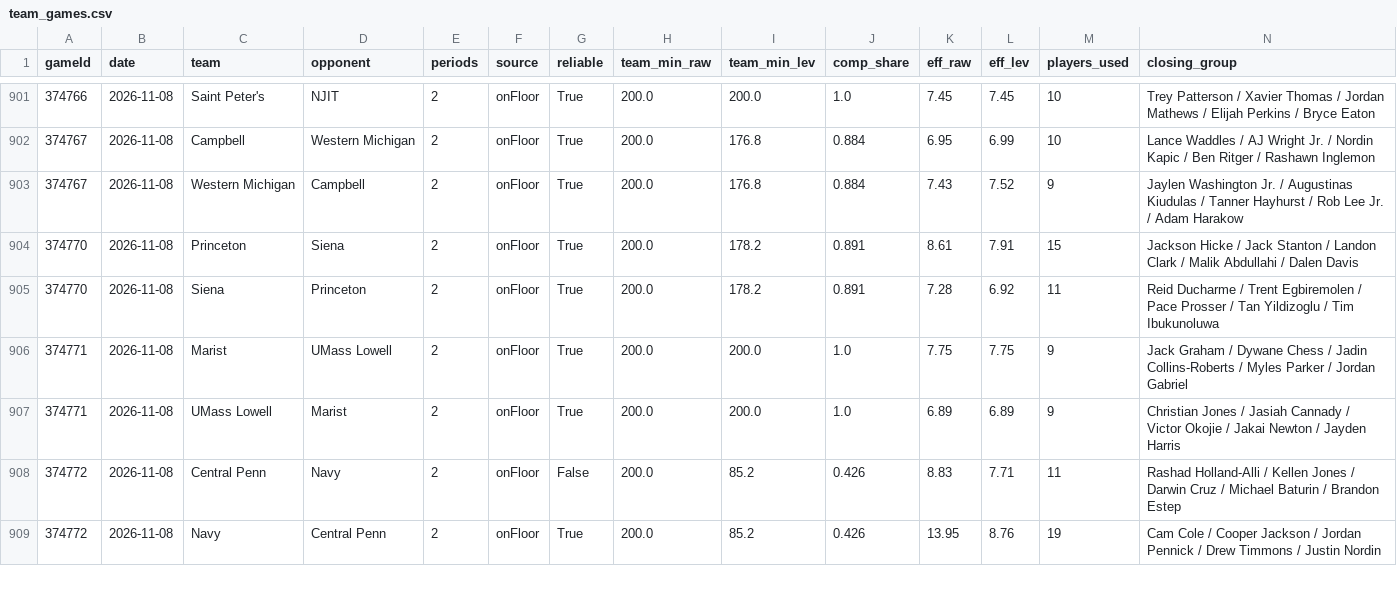
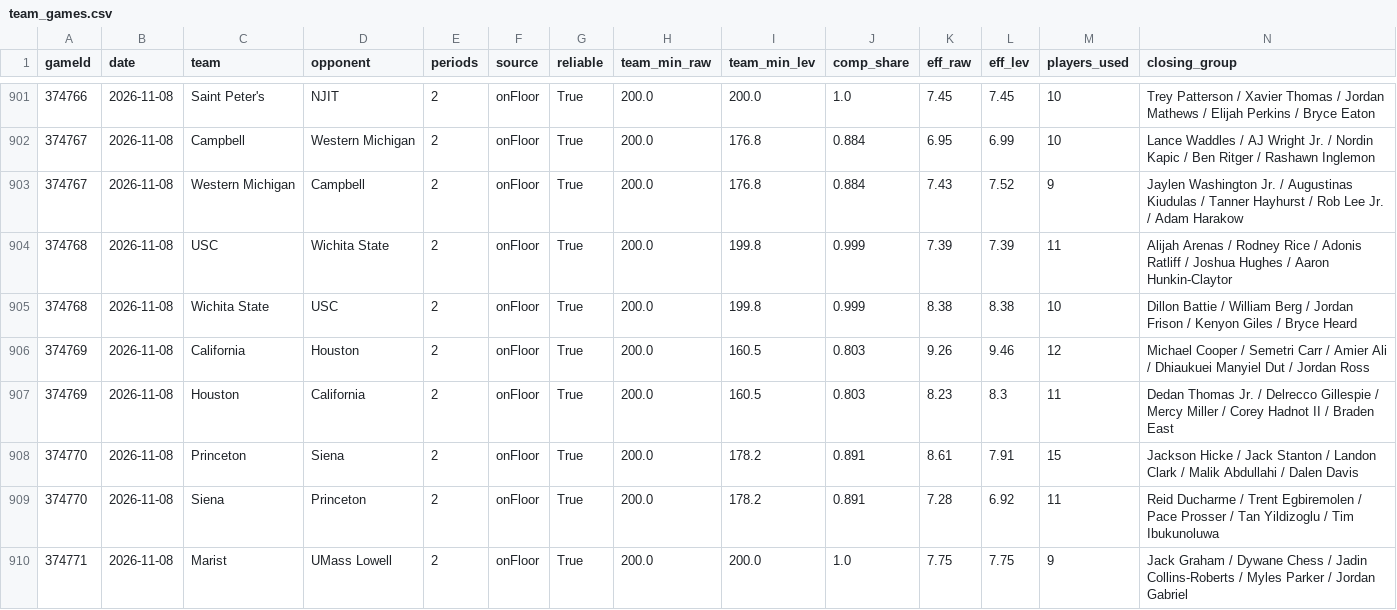
Before and after one commit to jfendler31/DTP-model, a CSV file: data/rotation/team_games.csv, drawn as a sheet; only a part is shown, gaps mark what is left out; the shorter side is filled out with more unchanged rows; rows hold the shown columns only; the diff names each change by its address in the sheet, - before the commit and + after, or states it on an @@ line.

```diff
--- a/data/rotation/team_games.csv
+++ b/data/rotation/team_games.csv
+row 904: 374768 | 2026-11-08 | USC | Wichita State | 2 | onFloor | True | 200.0 | 199.8 | 0.999 | 7.39 | 7.39 | 11 | Alijah Arenas / Rodney Rice / Adonis Ratliff / Joshua Hughes / Aaron Hunkin-Claytor
+row 905: 374768 | 2026-11-08 | Wichita State | USC | 2 | onFloor | True | 200.0 | 199.8 | 0.999 | 8.38 | 8.38 | 10 | Dillon Battie / William Berg / Jordan Frison / Kenyon Giles / Bryce Heard
+row 906: 374769 | 2026-11-08 | California | Houston | 2 | onFloor | True | 200.0 | 160.5 | 0.803 | 9.26 | 9.46 | 12 | Michael Cooper / Semetri Carr / Amier Ali / Dhiaukuei Manyiel Dut / Jordan Ross
+row 907: 374769 | 2026-11-08 | Houston | California | 2 | onFloor | True | 200.0 | 160.5 | 0.803 | 8.23 | 8.3 | 11 | Dedan Thomas Jr. / Delrecco Gillespie / Mercy Miller / Corey Hadnot II / Braden East
```
Also changed, not shown: data/rotation/player_games.csv, data/rotation/teams_current.csv.
